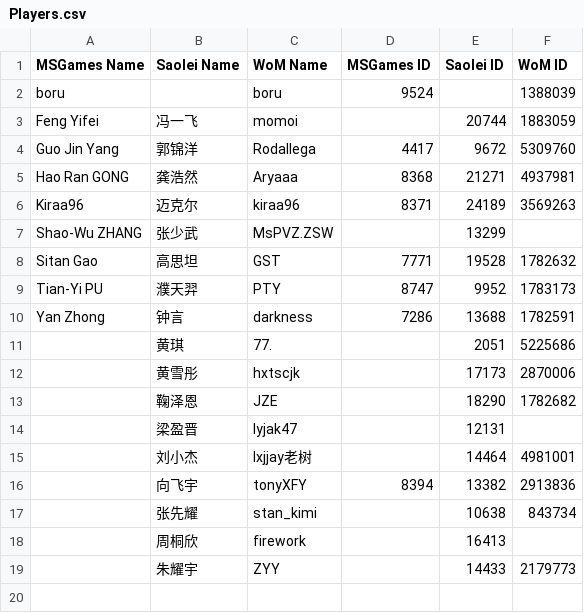
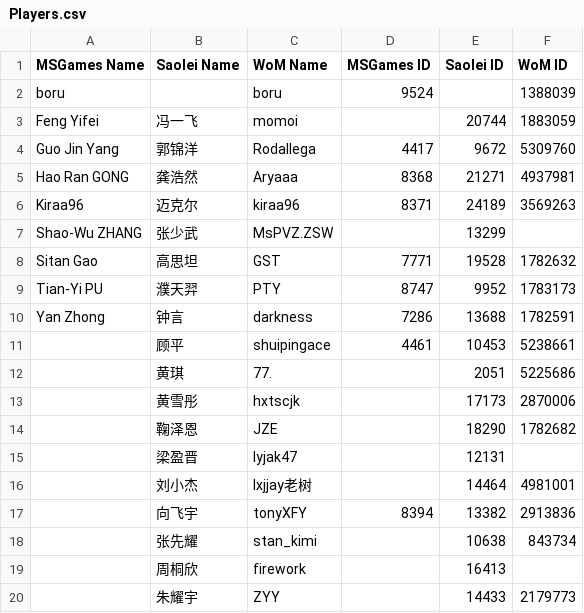
Before and after one commit to putianyi889/Gold-Sheep-Cup, a CSV file: Guides/Players.csv, drawn as a sheet; the diff names each change by its address in the sheet, - before the commit and + after, or states it on an @@ line.

Commit message:
Update Players.csv

```diff
--- a/Guides/Players.csv
+++ b/Guides/Players.csv
+row 11:  | 顾平 | shuipingace | 4461 | 10453 | 5238661
```
